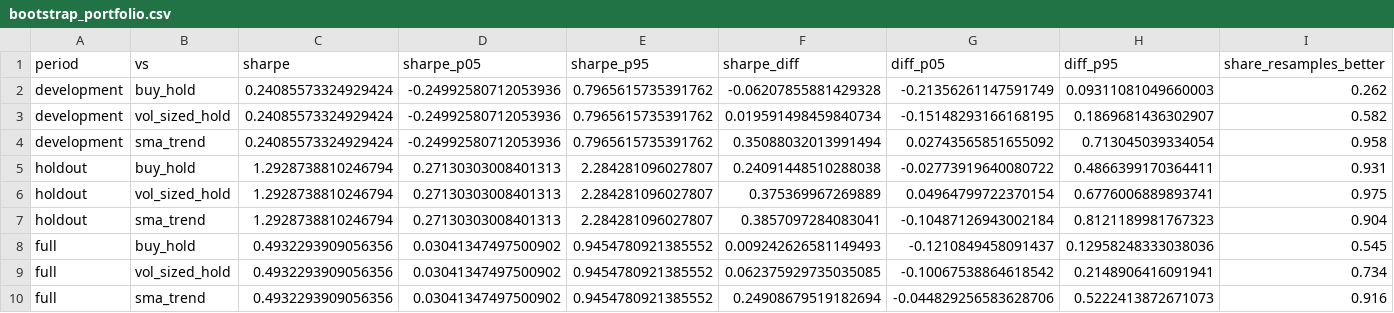
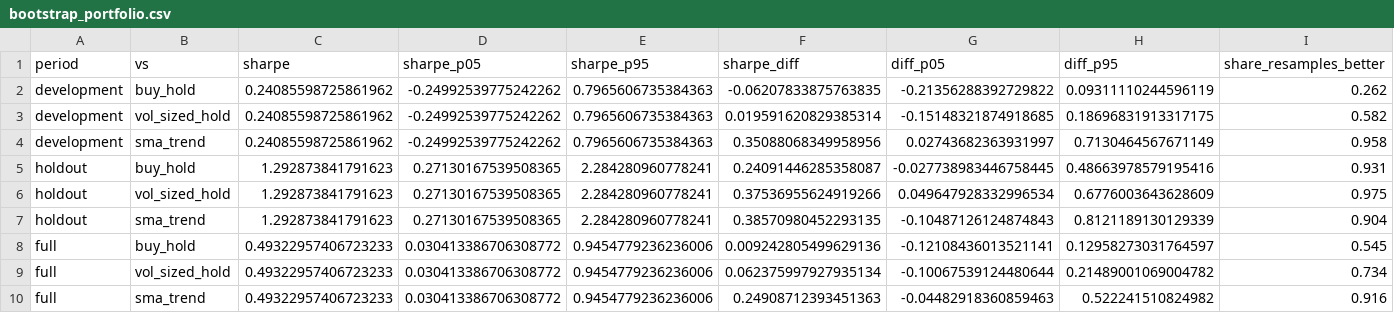
Before and after one commit to SamBates1/aurum-, a CSV file: reports/latest/bootstrap_portfolio.csv, drawn as a sheet.

```diff
--- a/reports/latest/bootstrap_portfolio.csv
+++ b/reports/latest/bootstrap_portfolio.csv
@@ -1,10 +1,10 @@
 period,vs,sharpe,sharpe_p05,sharpe_p95,sharpe_diff,diff_p05,diff_p95,share_resamples_better
-development,buy_hold,0.24085573324929424,-0.24992580712053936,0.7965615735391762,-0.06207855881429328,-0.21356261147591749,0.09311081049660003,0.262
-development,vol_sized_hold,0.24085573324929424,-0.24992580712053936,0.7965615735391762,0.019591498459840734,-0.15148293166168195,0.1869681436302907,0.582
-development,sma_trend,0.24085573324929424,-0.24992580712053936,0.7965615735391762,0.35088032013991494,0.02743565851655092,0.713045039334054,0.958
-holdout,buy_hold,1.2928738810246794,0.27130303008401313,2.284281096027807,0.24091448510288038,-0.02773919640080722,0.4866399170364411,0.931
-holdout,vol_sized_hold,1.2928738810246794,0.27130303008401313,2.284281096027807,0.375369967269889,0.04964799722370154,0.6776006889893741,0.975
-holdout,sma_trend,1.2928738810246794,0.27130303008401313,2.284281096027807,0.3857097284083041,-0.10487126943002184,0.8121189981767323,0.904
-full,buy_hold,0.4932293909056356,0.03041347497500902,0.9454780921385552,0.009242626581149493,-0.1210849458091437,0.12958248333038036,0.545
-full,vol_sized_hold,0.4932293909056356,0.03041347497500902,0.9454780921385552,0.062375929735035085,-0.10067538864618542,0.2148906416091941,0.734
-full,sma_trend,0.4932293909056356,0.03041347497500902,0.9454780921385552,0.24908679519182694,-0.044829256583628706,0.5222413872671073,0.916
+development,buy_hold,0.24085598725861962,-0.24992539775242262,0.7965606735384363,-0.06207833875763835,-0.21356288392729822,0.09311110244596119,0.262
+development,vol_sized_hold,0.24085598725861962,-0.24992539775242262,0.7965606735384363,0.019591620829385314,-0.15148321874918685,0.18696831913317175,0.582
+development,sma_trend,0.24085598725861962,-0.24992539775242262,0.7965606735384363,0.35088068349958956,0.02743682363931997,0.7130464567671149,0.958
+holdout,buy_hold,1.292873841791623,0.27130167539508365,2.284280960778241,0.24091446285358087,-0.027738983446758445,0.48663978579195416,0.931
+holdout,vol_sized_hold,1.292873841791623,0.27130167539508365,2.284280960778241,0.37536955624919266,0.049647928332996534,0.6776003643628609,0.975
+holdout,sma_trend,1.292873841791623,0.27130167539508365,2.284280960778241,0.38570980452293135,-0.10487126124874843,0.8121189130129339,0.904
+full,buy_hold,0.49322957406723233,0.030413386706308772,0.9454779236236006,0.009242805499629136,-0.12108436013521141,0.12958273031764597,0.545
+full,vol_sized_hold,0.49322957406723233,0.030413386706308772,0.9454779236236006,0.062375997927935134,-0.10067539124480644,0.21489001069004782,0.734
+full,sma_trend,0.49322957406723233,0.030413386706308772,0.9454779236236006,0.24908712393451363,-0.04482918360859463,0.522241510824982,0.916
```
Also changed, not shown: reports/latest/cost_sensitivity.csv, reports/latest/model_metrics.csv, 28 other files.
